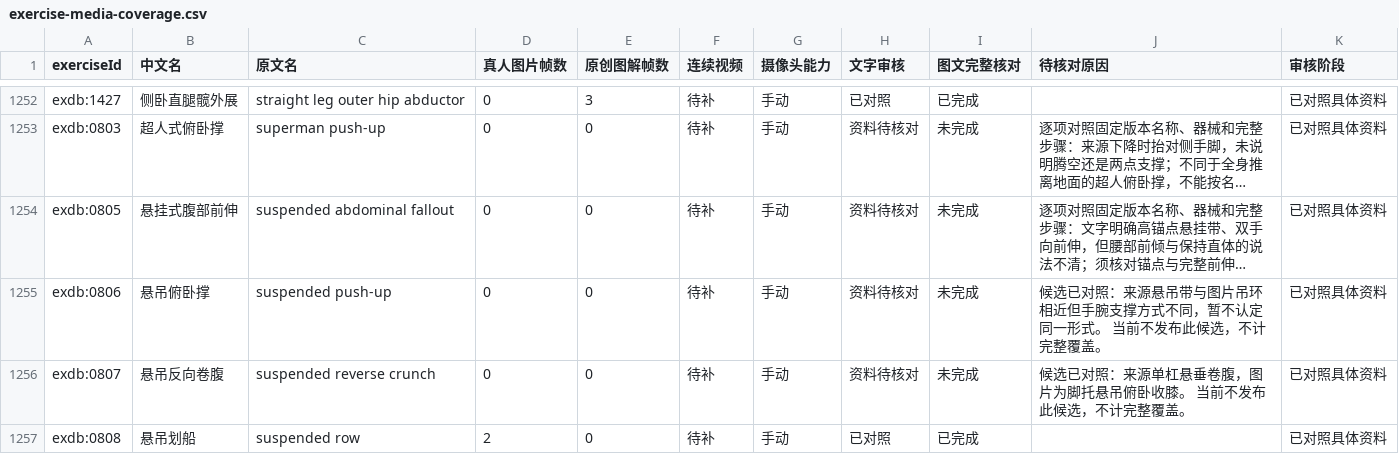
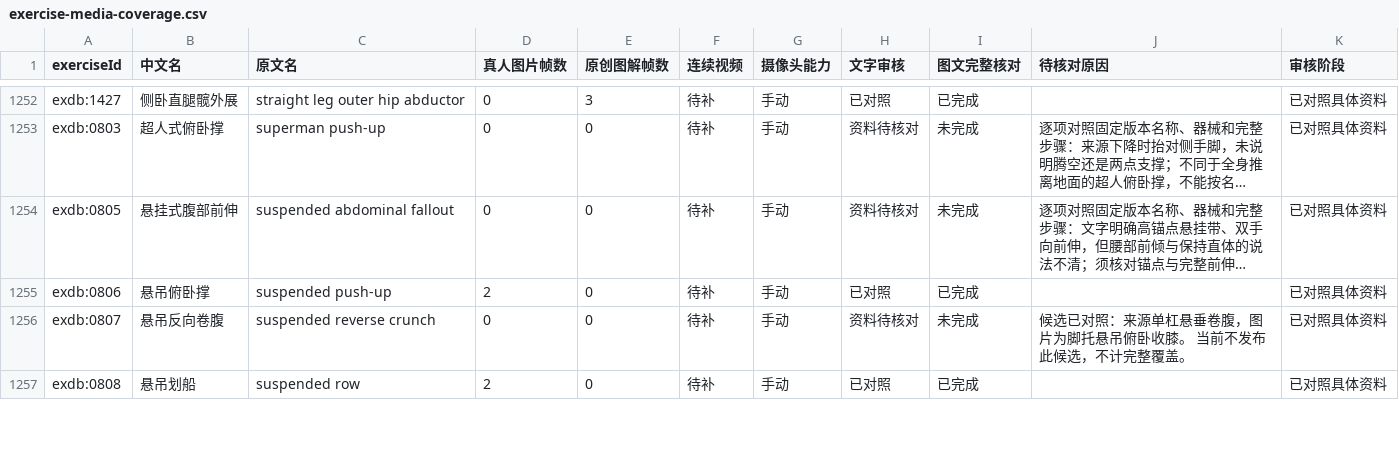
Before and after one commit to xuzerui6/MoveMate, a CSV file: docs/exercise-media-coverage.csv, drawn as a sheet; only a part is shown, gaps mark what is left out; long unchanged cells end in …; the diff covers the shown part only; the diff names each change by its address in the sheet, - before the commit and + after, or states it on an @@ line.

```diff
--- a/docs/exercise-media-coverage.csv
+++ b/docs/exercise-media-coverage.csv
-D1255 (真人图片帧数): 0
+D1255 (真人图片帧数): 2
-H1255 (文字审核): 资料待核对
+H1255 (文字审核): 已对照
-I1255 (图文完整核对): 未完成
+I1255 (图文完整核对): 已完成
-J1255 (待核对原因): 候选已对照：来源悬吊带与图片吊环相近但手腕支撑方式不同，暂不认定同一形式。 当前不发布此候选，不计完整覆盖。
+J1255 (待核对原因): (empty)
```
Also changed, not shown: 20 edited cells elsewhere in this file, docs/exercise-media-missing.csv, 28 other files.
